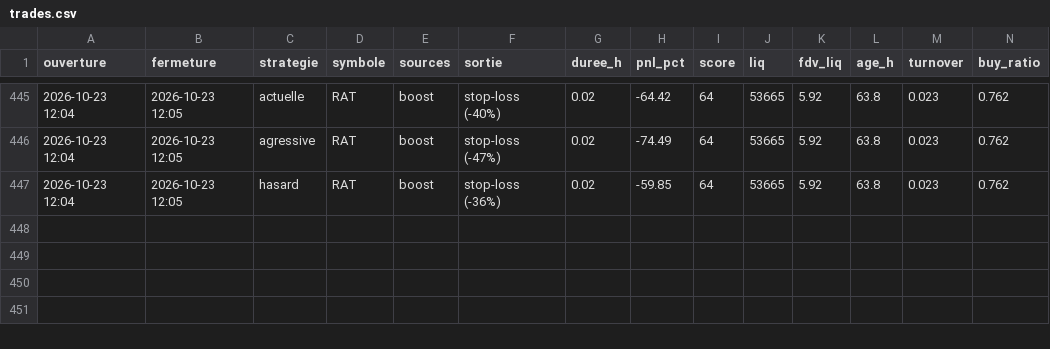
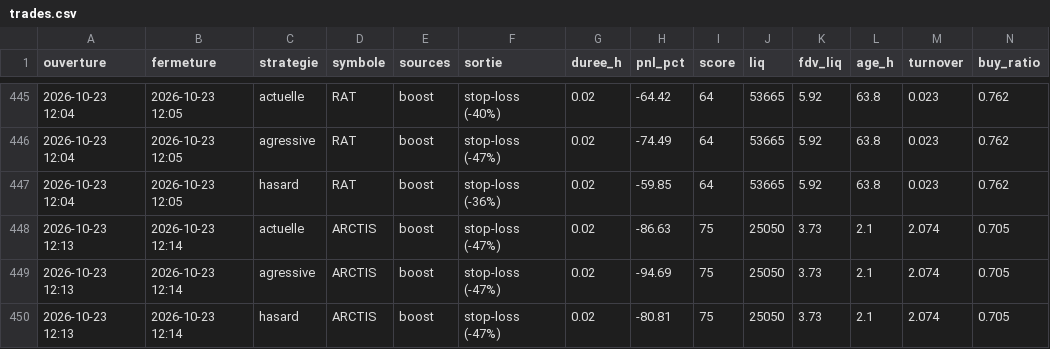
Before and after one commit to oshua888/memebot-, a CSV file: trades.csv, drawn as a sheet; only a part is shown, gaps mark what is left out; rows hold the shown columns only; the diff names each change by its address in the sheet, - before the commit and + after, or states it on an @@ line.

```diff
--- a/trades.csv
+++ b/trades.csv
+row 448: 2026-10-23 12:13 | 2026-10-23 12:14 | actuelle | ARCTIS | boost | stop-loss (-47%) | 0.02 | -86.63 | 75 | 25050 | 3.73 | 2.1 | 2.074 | 0.705
+row 449: 2026-10-23 12:13 | 2026-10-23 12:14 | agressive | ARCTIS | boost | stop-loss (-47%) | 0.02 | -94.69 | 75 | 25050 | 3.73 | 2.1 | 2.074 | 0.705
+row 450: 2026-10-23 12:13 | 2026-10-23 12:14 | hasard | ARCTIS | boost | stop-loss (-47%) | 0.02 | -80.81 | 75 | 25050 | 3.73 | 2.1 | 2.074 | 0.705
```
Also changed, not shown: journal.csv, 4 other files.
